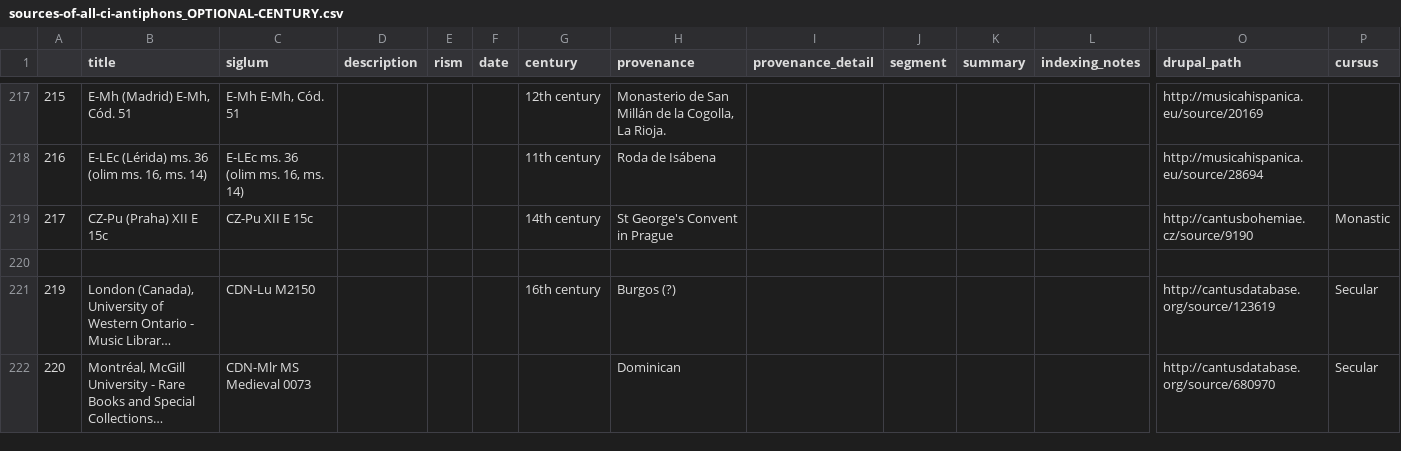
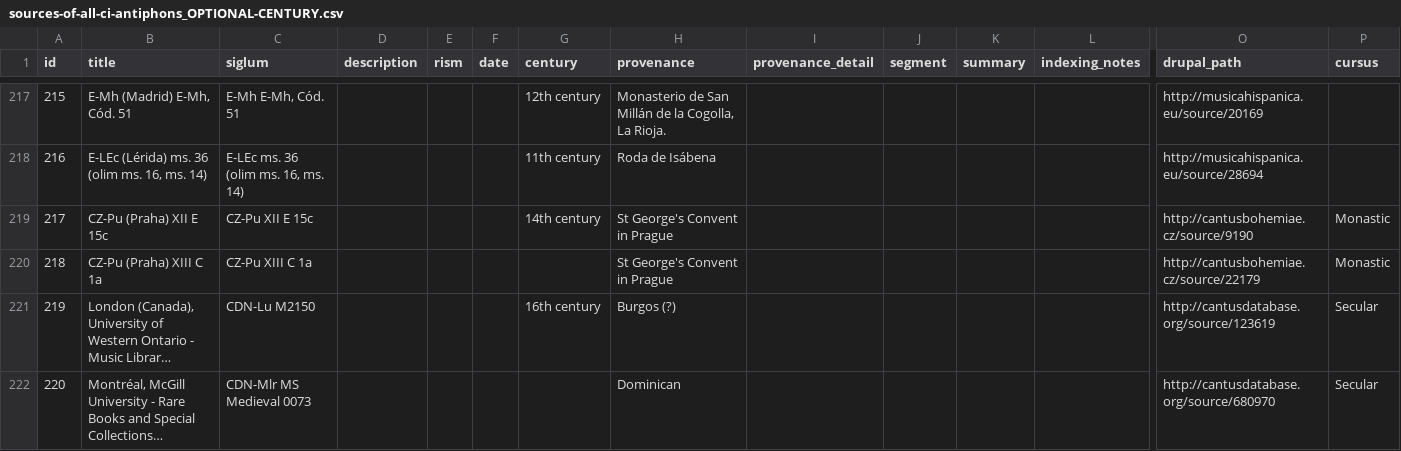
Before and after one commit to DvorakovaA/Mapping_the_Repertoire_of_Gregorian_Chant, a CSV file: data/sources-of-all-ci-antiphons_OPTIONAL-CENTURY.csv, drawn as a sheet; only a part is shown, gaps mark what is left out; long unchanged cells end in …; rows hold the shown columns only; the diff names each change by its address in the sheet, - before the commit and + after, or states it on an @@ line.

```diff
--- a/data/sources-of-all-ci-antiphons_OPTIONAL-CENTURY.csv
+++ b/data/sources-of-all-ci-antiphons_OPTIONAL-CENTURY.csv
-A1: (empty)
+A1: id
-row 220: (empty)
+row 220: 218 | CZ-Pu (Praha) XIII C 1a | CZ-Pu XIII C 1a |  |  |  |  | St George's Convent in Prague |  |  |  |  | http://cantusbohemiae.cz/source/22179 | Monastic
```
Also changed, not shown: data/sources-with-provenance-ids-and-two-centuries.csv, django/Gregorian_chant_repertoire/data/generated/sources-with-provenance-ids-and-two-centuries.csv, 2 other files.
